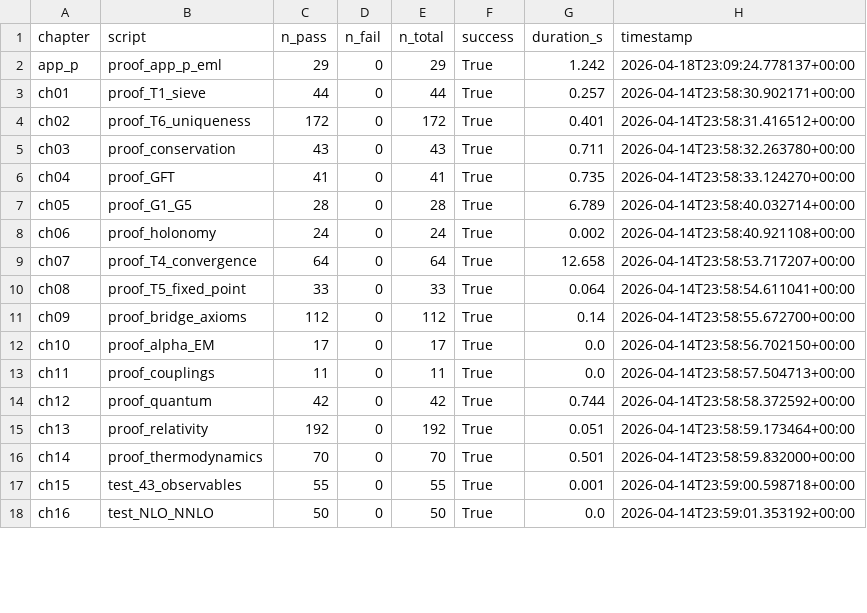
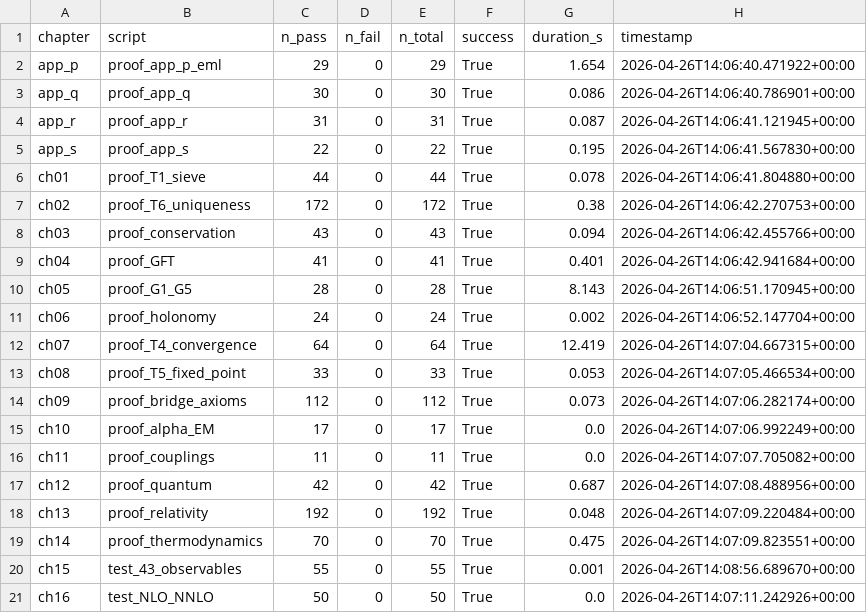
Before and after one commit to Igrekess/PersistenceTheory, a CSV file: scripts/reports/summary.csv, drawn as a sheet; only a part is shown; the diff covers the shown part only.

Commit message:
fix: AppleDouble cleanup, conftest auto-discovery, --summary encoding
Three fixes addressing live issues observed when running the suite:

1. AppleDouble files (._*) removed from the repo:
   - ./._TheTheoryOfPersistence.pdf
   - scripts/reports/ch02/._proof_T6_uniqueness.json
   - scripts/reports/ch06/._proof_holonomy.json
   These macOS metadata files were silently breaking --summary
   because chapter_dir.glob("*.json") matched them as if they were
   regular JSON files; opening them as UTF-8 raised an exception.

2. scripts/conftest.py: replace the manually-maintained DOMAINS list
   (27 chapters) with a _discover_domains() function that mirrors
   run_all.py's auto-discovery. This ensures pytest sees the 13 new
   Class B Extension chapters (and any future additions) without
   code changes. Verified via _ALL_SCRIPTS:
     - Before: 27 directories, ~46 scripts
     - After:  49 directories, 59 scripts (+14 Class B/cosmology)
   Both _discover_domains() and _discover_scripts() now skip
   AppleDouble entries explicitly (._foo.py, ._foo.json).

3. scripts/run_all.py _load_all_reports():
   - Added explicit guard `if json_file.name.startswith("._"): continue`
     before opening JSON files (defensive against future AppleDouble
     reappearance, e.g. when copying scripts from a Mac filesystem).
   - Widened except clause to include UnicodeDecodeError (the actual
     exception raised when reading binary AppleDouble metadata as
     UTF-8 JSON).

Verification:
  - python3 run_all.py --summary now completes without errors;
    summary.csv and values.csv generate correctly across 59 scripts.
  - python3 -c "from conftest import _ALL_SCRIPTS; print(len(_ALL_SCRIPTS))"
    reports 59 (was 46), with all 13 ch20[bcdefg]_* dirs included.

Note: a separate pytest INTERNALERROR exists when collecting
tests via `pytest -m pytest --co` (some scripts call sys.exit()
at module load); this is independent of the conftest auto-discovery
fix and was already present.

```diff
--- a/scripts/reports/summary.csv
+++ b/scripts/reports/summary.csv
@@ -1,18 +1,21 @@
 chapter,script,n_pass,n_fail,n_total,success,duration_s,timestamp
-app_p,proof_app_p_eml,29,0,29,True,1.242,2026-04-18T23:09:24.778137+00:00
-ch01,proof_T1_sieve,44,0,44,True,0.257,2026-04-14T23:58:30.902171+00:00
-ch02,proof_T6_uniqueness,172,0,172,True,0.401,2026-04-14T23:58:31.416512+00:00
-ch03,proof_conservation,43,0,43,True,0.711,2026-04-14T23:58:32.263780+00:00
-ch04,proof_GFT,41,0,41,True,0.735,2026-04-14T23:58:33.124270+00:00
-ch05,proof_G1_G5,28,0,28,True,6.789,2026-04-14T23:58:40.032714+00:00
-ch06,proof_holonomy,24,0,24,True,0.002,2026-04-14T23:58:40.921108+00:00
-ch07,proof_T4_convergence,64,0,64,True,12.658,2026-04-14T23:58:53.717207+00:00
-ch08,proof_T5_fixed_point,33,0,33,True,0.064,2026-04-14T23:58:54.611041+00:00
-ch09,proof_bridge_axioms,112,0,112,True,0.14,2026-04-14T23:58:55.672700+00:00
-ch10,proof_alpha_EM,17,0,17,True,0.0,2026-04-14T23:58:56.702150+00:00
-ch11,proof_couplings,11,0,11,True,0.0,2026-04-14T23:58:57.504713+00:00
-ch12,proof_quantum,42,0,42,True,0.744,2026-04-14T23:58:58.372592+00:00
-ch13,proof_relativity,192,0,192,True,0.051,2026-04-14T23:58:59.173464+00:00
-ch14,proof_thermodynamics,70,0,70,True,0.501,2026-04-14T23:58:59.832000+00:00
-ch15,test_43_observables,55,0,55,True,0.001,2026-04-14T23:59:00.598718+00:00
-ch16,test_NLO_NNLO,50,0,50,True,0.0,2026-04-14T23:59:01.353192+00:00
+app_p,proof_app_p_eml,29,0,29,True,1.654,2026-04-26T14:06:40.471922+00:00
+app_q,proof_app_q,30,0,30,True,0.086,2026-04-26T14:06:40.786901+00:00
+app_r,proof_app_r,31,0,31,True,0.087,2026-04-26T14:06:41.121945+00:00
+app_s,proof_app_s,22,0,22,True,0.195,2026-04-26T14:06:41.567830+00:00
+ch01,proof_T1_sieve,44,0,44,True,0.078,2026-04-26T14:06:41.804880+00:00
+ch02,proof_T6_uniqueness,172,0,172,True,0.38,2026-04-26T14:06:42.270753+00:00
+ch03,proof_conservation,43,0,43,True,0.094,2026-04-26T14:06:42.455766+00:00
+ch04,proof_GFT,41,0,41,True,0.401,2026-04-26T14:06:42.941684+00:00
+ch05,proof_G1_G5,28,0,28,True,8.143,2026-04-26T14:06:51.170945+00:00
+ch06,proof_holonomy,24,0,24,True,0.002,2026-04-26T14:06:52.147704+00:00
+ch07,proof_T4_convergence,64,0,64,True,12.419,2026-04-26T14:07:04.667315+00:00
+ch08,proof_T5_fixed_point,33,0,33,True,0.053,2026-04-26T14:07:05.466534+00:00
+ch09,proof_bridge_axioms,112,0,112,True,0.073,2026-04-26T14:07:06.282174+00:00
+ch10,proof_alpha_EM,17,0,17,True,0.0,2026-04-26T14:07:06.992249+00:00
+ch11,proof_couplings,11,0,11,True,0.0,2026-04-26T14:07:07.705082+00:00
+ch12,proof_quantum,42,0,42,True,0.687,2026-04-26T14:07:08.488956+00:00
+ch13,proof_relativity,192,0,192,True,0.048,2026-04-26T14:07:09.220484+00:00
+ch14,proof_thermodynamics,70,0,70,True,0.475,2026-04-26T14:07:09.823551+00:00
+ch15,test_43_observables,55,0,55,True,0.001,2026-04-26T14:08:56.689670+00:00
+ch16,test_NLO_NNLO,50,0,50,True,0.0,2026-04-26T14:07:11.242926+00:00
```
Also changed, not shown: 35 edited cells elsewhere in this file, scripts/reports/values.csv, 47 other files.
